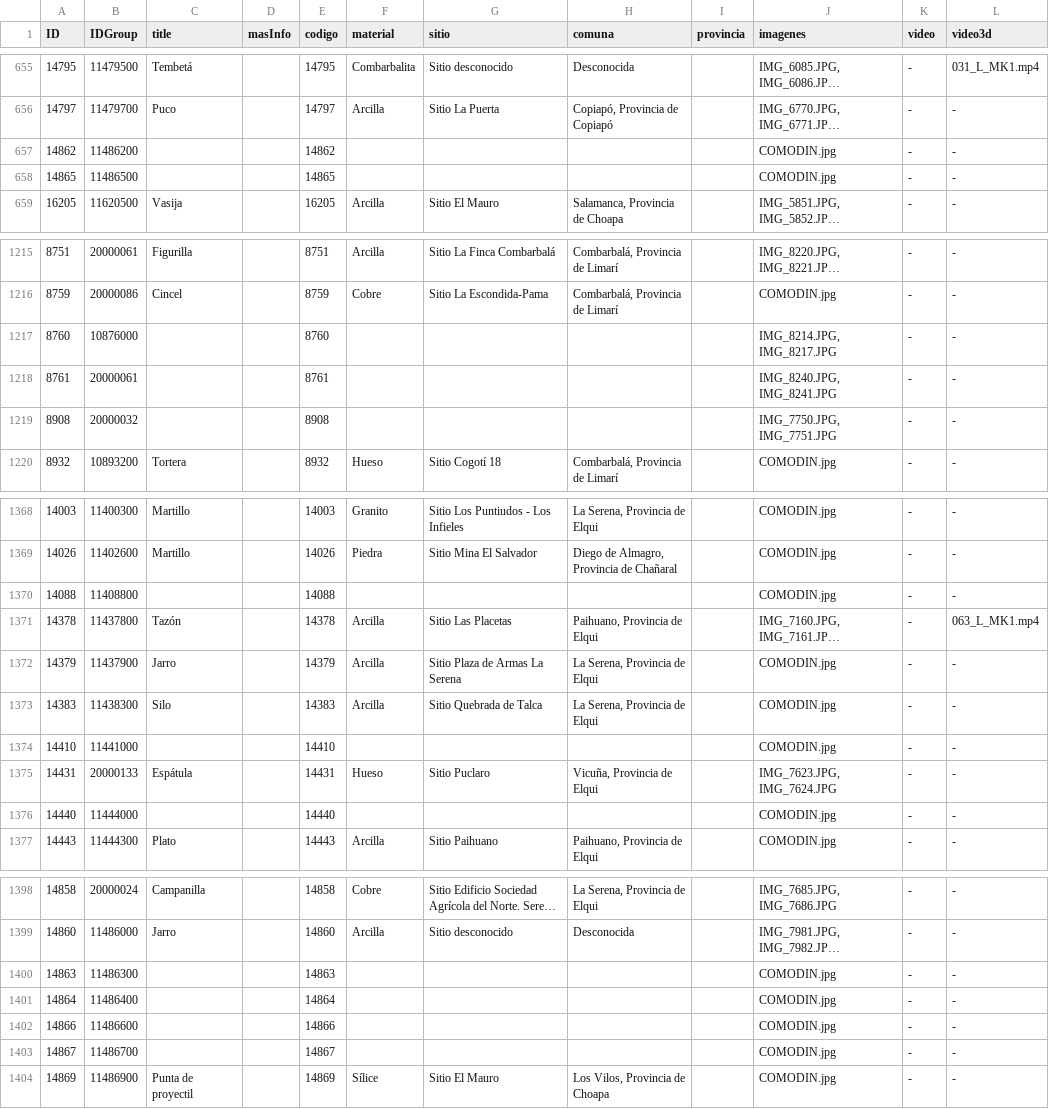
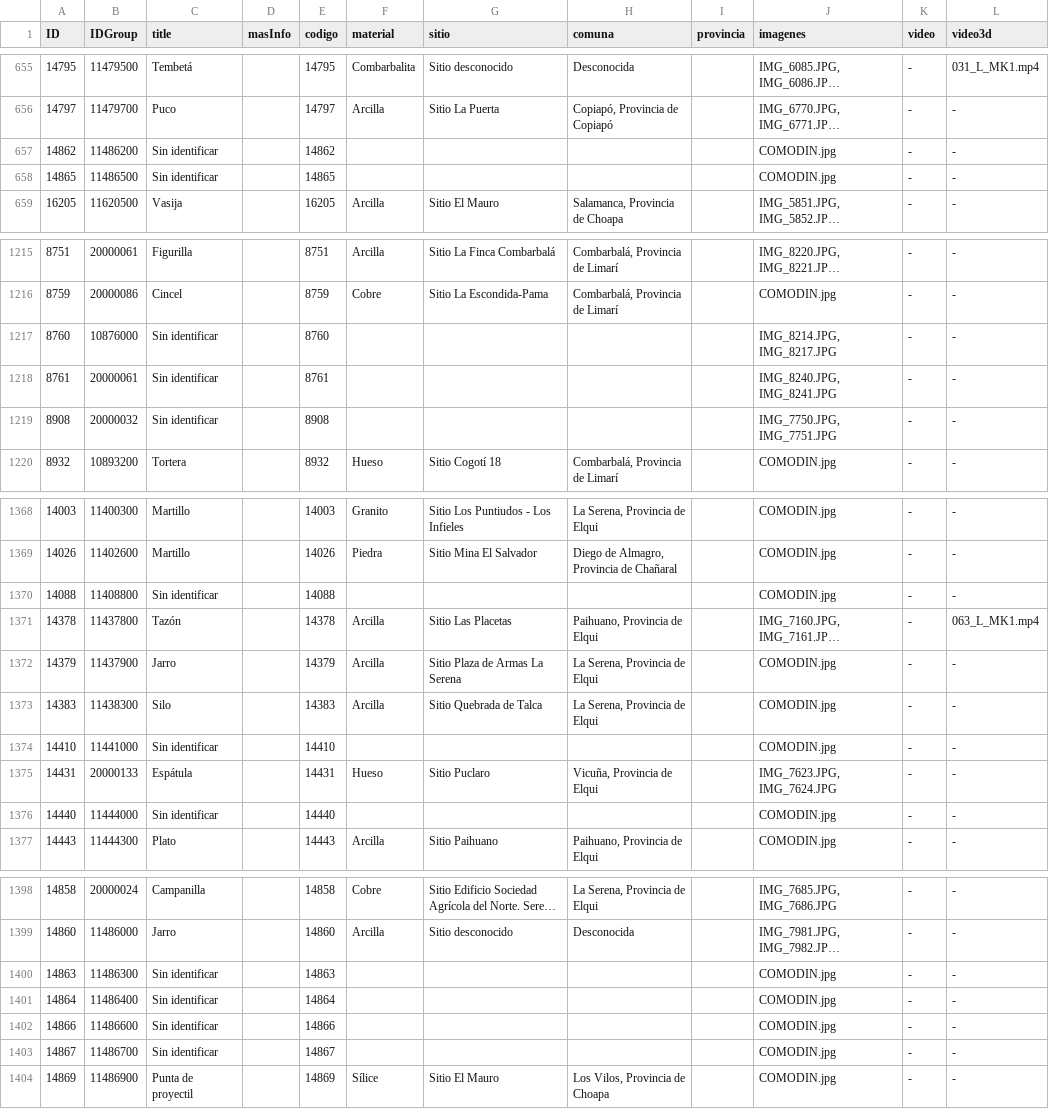
Before and after one commit to Museo-Serena/MUSEO-LA-SERENA-DRUPAL, a CSV file: modules/custom/custom_migrate/sources/objetos.csv, drawn as a sheet; only a part is shown, gaps mark what is left out; long unchanged cells end in …; the diff covers the shown part only; the diff names each change by its address in the sheet, - before the commit and + after, or states it on an @@ line.

```diff
--- a/modules/custom/custom_migrate/sources/objetos.csv
+++ b/modules/custom/custom_migrate/sources/objetos.csv
-C657:C658 (title): (empty)
+C657:C658 (title): Sin identificar
-C1217:C1219 (title): (empty)
+C1217:C1219 (title): Sin identificar
-C1370 (title): (empty)
+C1370 (title): Sin identificar
-C1374 (title): (empty)
+C1374 (title): Sin identificar
-C1376 (title): (empty)
+C1376 (title): Sin identificar
-C1400:C1403 (title): (empty)
+C1400:C1403 (title): Sin identificar
```
Also changed, not shown: 1 added row and 43 edited cells elsewhere in this file, modules/custom/custom_migrate/sources/grupos.csv, modules/custom/custom_migrate/sources/imagenes_vitrinas.csv.
